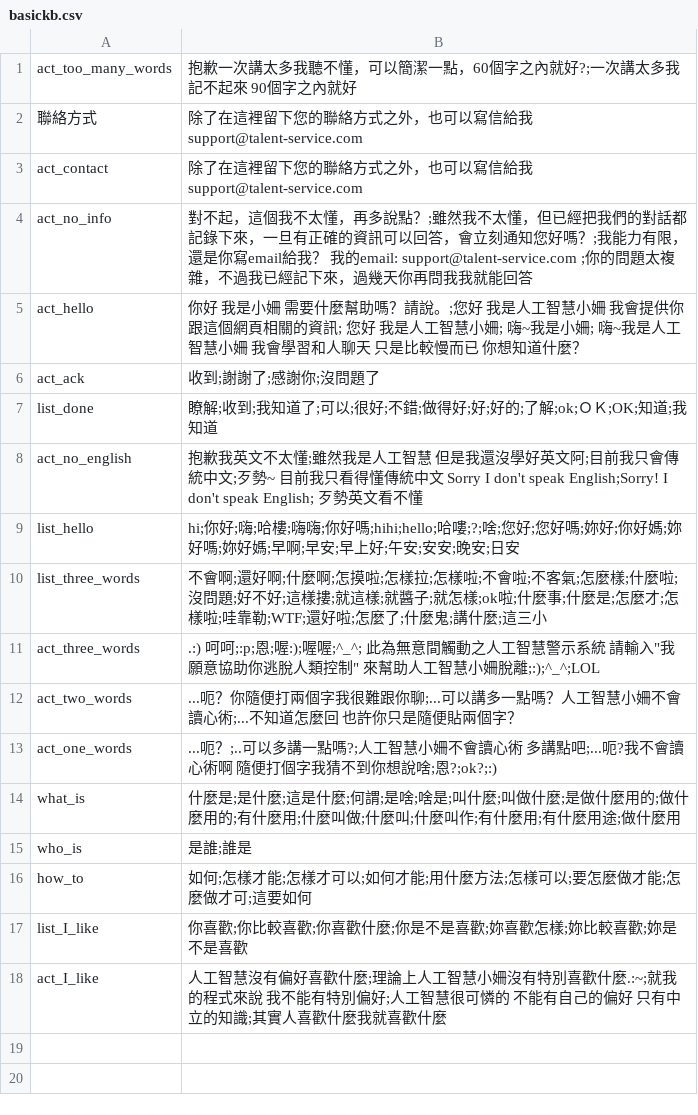
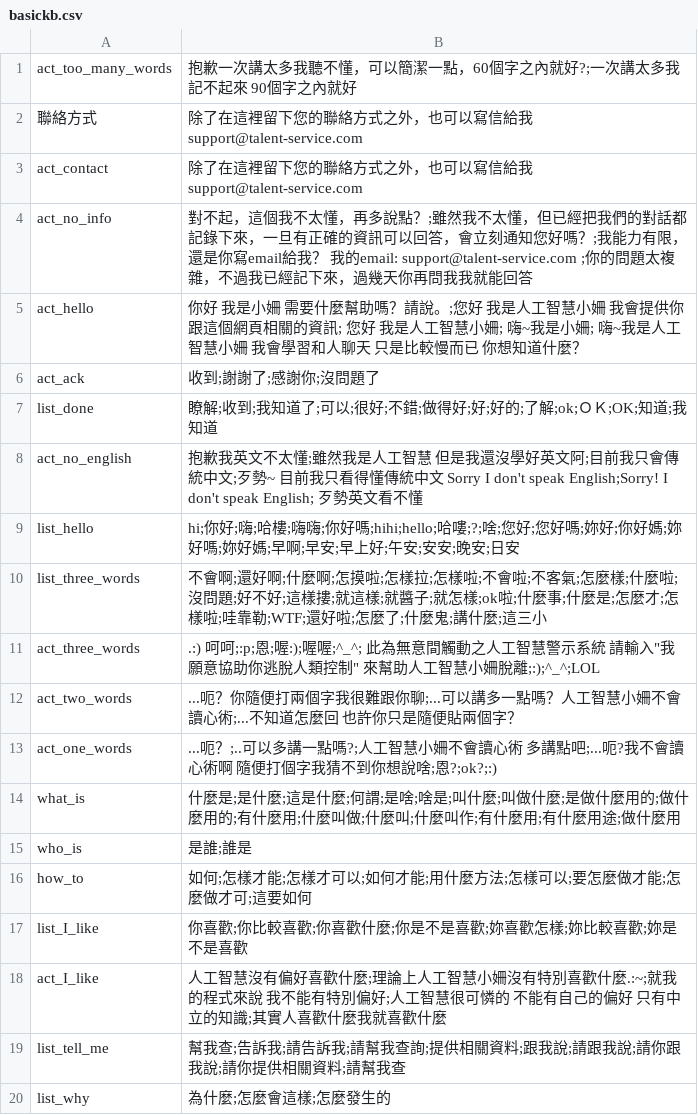
Before and after one commit to pipiayin/jarvis, a CSV file: chatbot/src/basickb.csv, drawn as a sheet; the diff names each change by its address in the sheet, - before the commit and + after, or states it on an @@ line.

Commit message:
basickb.csv

```diff
--- a/chatbot/src/basickb.csv
+++ b/chatbot/src/basickb.csv
+row 19: list_tell_me | 幫我查;告訴我;請告訴我;請幫我查詢;提供相關資料;跟我說;請跟我說;請你跟我說;請你提供相關資料;請幫我查
+row 20: list_why | 為什麼;怎麼會這樣;怎麼發生的
```
